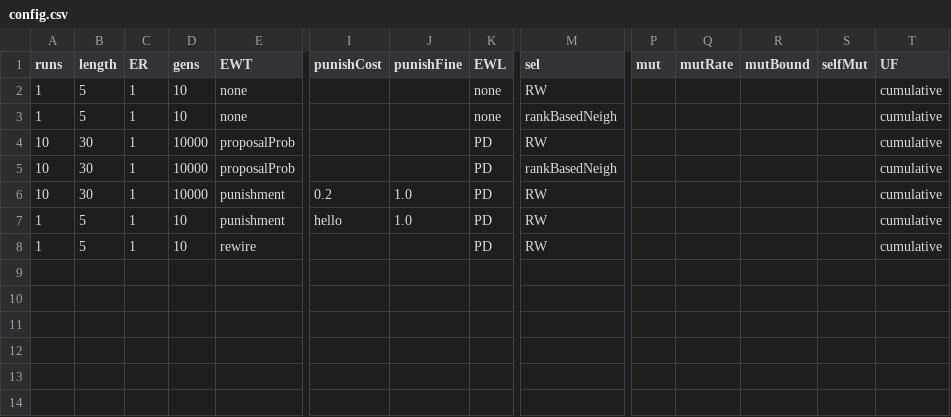
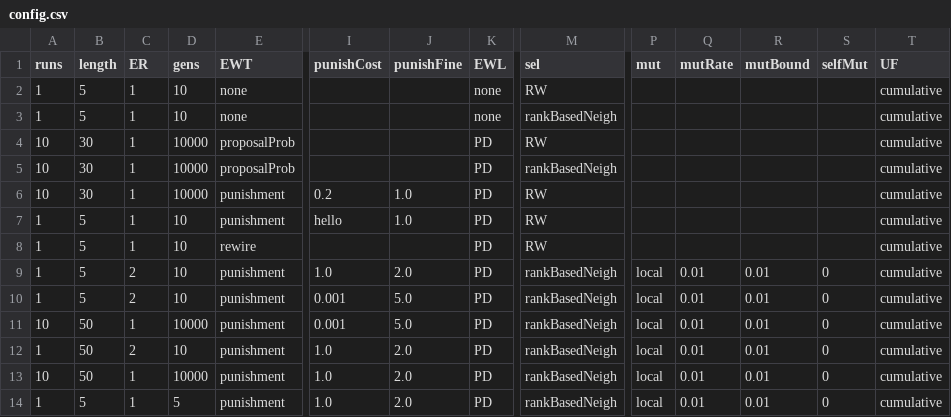
Before and after one commit to EvanORiordan/evoUG2, a CSV file: config.csv, drawn as a sheet; only a part is shown, gaps mark what is left out; rows hold the shown columns only; the diff names each change by its address in the sheet, - before the commit and + after, or states it on an @@ line.

Commit message:
rename punishmentCost/Fine to punishCost/Fine; write punish param settings; add EWT switch to start(); fix configureEnvironment() param reading

```diff
--- a/config.csv
+++ b/config.csv
+row 9: 1 | 5 | 2 | 10 | punishment | 1.0 | 2.0 | PD | rankBasedNeigh | local | 0.01 | 0.01 | 0 | cumulative
+row 10: 1 | 5 | 2 | 10 | punishment | 0.001 | 5.0 | PD | rankBasedNeigh | local | 0.01 | 0.01 | 0 | cumulative
+row 11: 10 | 50 | 1 | 10000 | punishment | 0.001 | 5.0 | PD | rankBasedNeigh | local | 0.01 | 0.01 | 0 | cumulative
+row 12: 1 | 50 | 2 | 10 | punishment | 1.0 | 2.0 | PD | rankBasedNeigh | local | 0.01 | 0.01 | 0 | cumulative
+row 13: 10 | 50 | 1 | 10000 | punishment | 1.0 | 2.0 | PD | rankBasedNeigh | local | 0.01 | 0.01 | 0 | cumulative
+row 14: 1 | 5 | 1 | 5 | punishment | 1.0 | 2.0 | PD | rankBasedNeigh | local | 0.01 | 0.01 | 0 | cumulative
```
Also changed, not shown: 1 other file.
